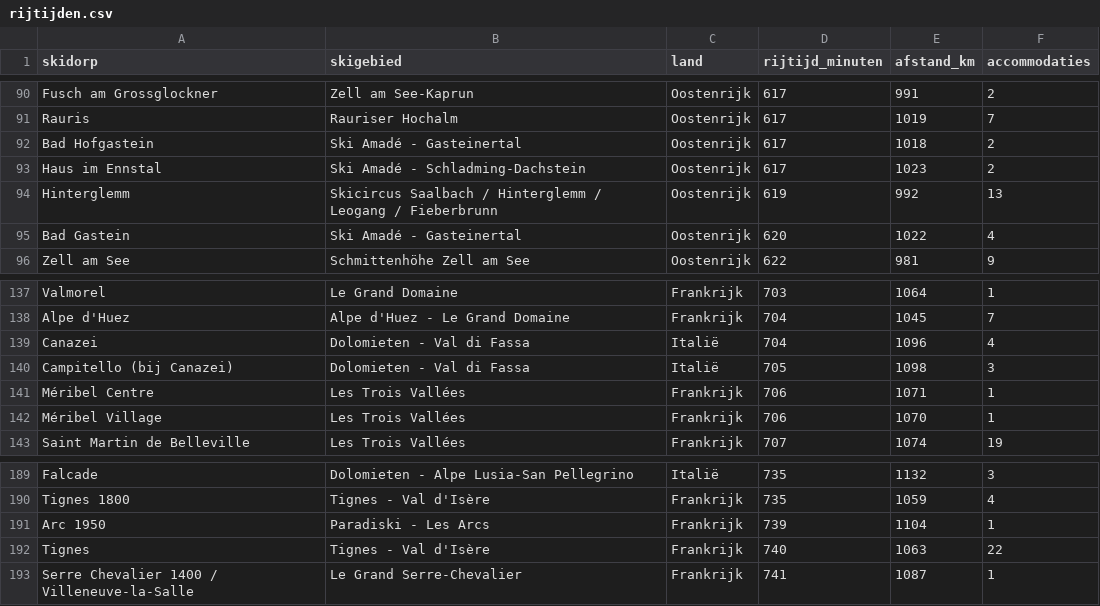
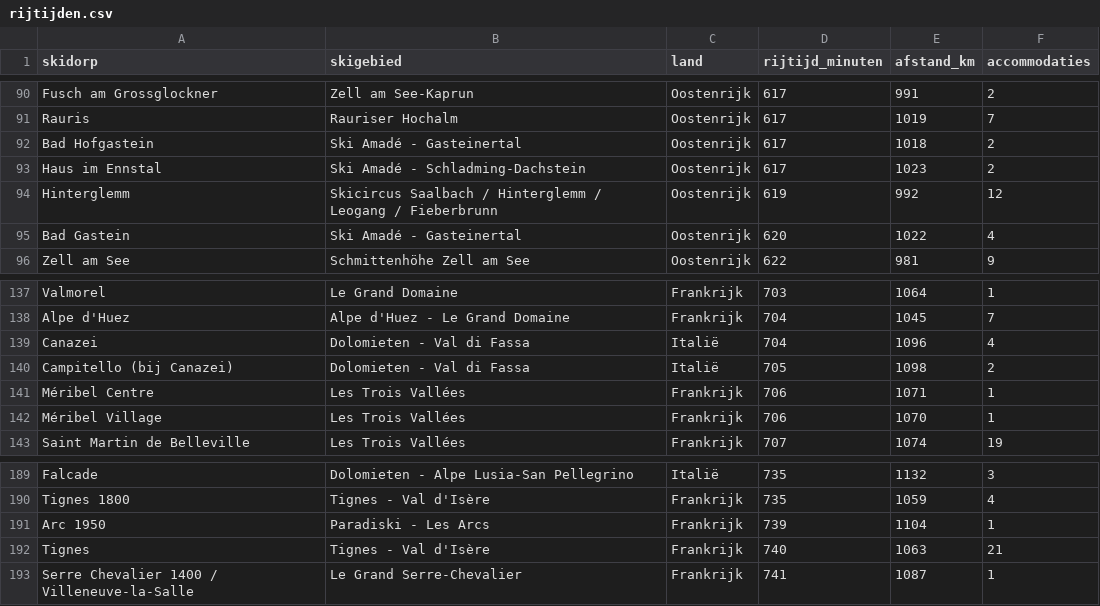
Before and after one commit to mavemedia/wintersport-prijzen, a CSV file: data/rijtijden.csv, drawn as a sheet; only a part is shown, gaps mark what is left out; the diff covers the shown part only.

```diff
--- a/data/rijtijden.csv
+++ b/data/rijtijden.csv
@@ -93,3 +93,3 @@ Bad Hofgastein,Ski Amadé - Gasteinertal,Oostenrijk,617,1018,2
 Haus im Ennstal,Ski Amadé - Schladming-Dachstein,Oostenrijk,617,1023,2
-Hinterglemm,Skicircus Saalbach / Hinterglemm / Leogang / Fieberbrunn,Oostenrijk,619,992,13
+Hinterglemm,Skicircus Saalbach / Hinterglemm / Leogang / Fieberbrunn,Oostenrijk,619,992,12
 Bad Gastein,Ski Amadé - Gasteinertal,Oostenrijk,620,1022,4
@@ -139,3 +139,3 @@ Alpe d'Huez,Alpe d'Huez - Le Grand Domaine,Frankrijk,704,1045,7
 Canazei,Dolomieten - Val di Fassa,Italië,704,1096,4
-Campitello (bij Canazei),Dolomieten - Val di Fassa,Italië,705,1098,3
+Campitello (bij Canazei),Dolomieten - Val di Fassa,Italië,705,1098,2
 Méribel Centre,Les Trois Vallées,Frankrijk,706,1071,1
@@ -191,3 +191,3 @@ Tignes 1800,Tignes - Val d'Isère,Frankrijk,735,1059,4
 Arc 1950,Paradiski - Les Arcs,Frankrijk,739,1104,1
-Tignes,Tignes - Val d'Isère,Frankrijk,740,1063,22
+Tignes,Tignes - Val d'Isère,Frankrijk,740,1063,21
 Serre Chevalier 1400 / Villeneuve-la-Salle,Le Grand Serre-Chevalier,Frankrijk,741,1087,1
```
Also changed, not shown: 6 edited cells elsewhere in this file, data/nog_vrij.csv, data/pisteranglijst.csv, 3 other files.
